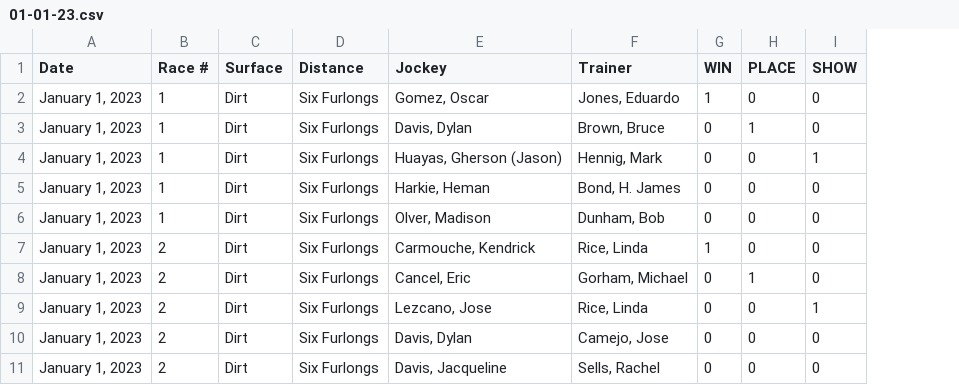
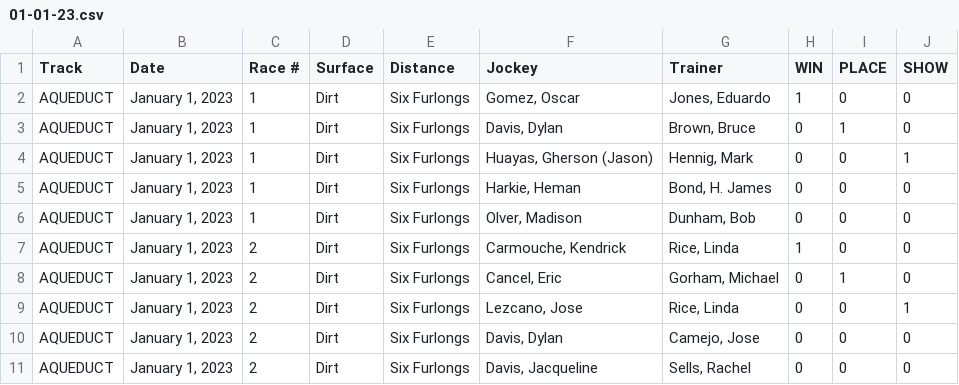
Before and after one commit to MelloPillow-afk/equibase-jobs-api, a CSV file: scripts/outputs/01-01-23.csv, drawn as a sheet; only a part is shown; the diff names each change by its address in the sheet, - before the commit and + after, or states it on an @@ line.

Commit message:
Add Track field and fix model

```diff
--- a/scripts/outputs/01-01-23.csv
+++ b/scripts/outputs/01-01-23.csv
+column A (Track), rows 2-11: all AQUEDUCT
```
Also changed, not shown: 4 other files.
